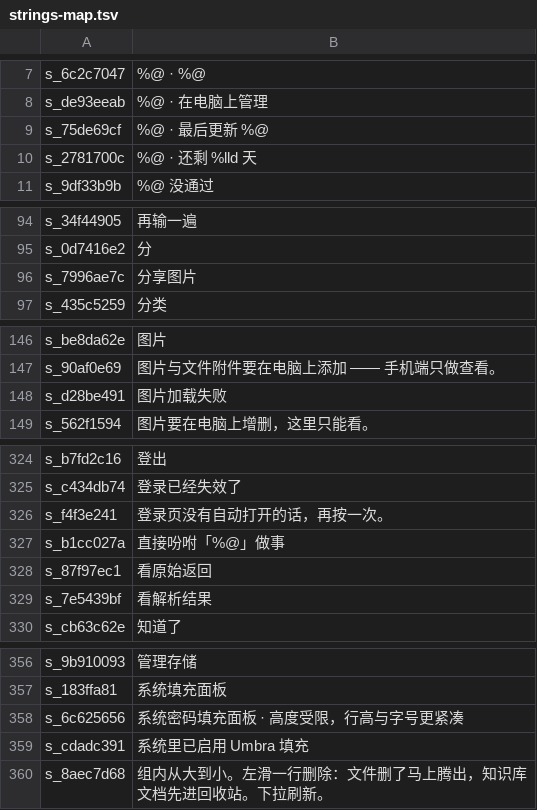
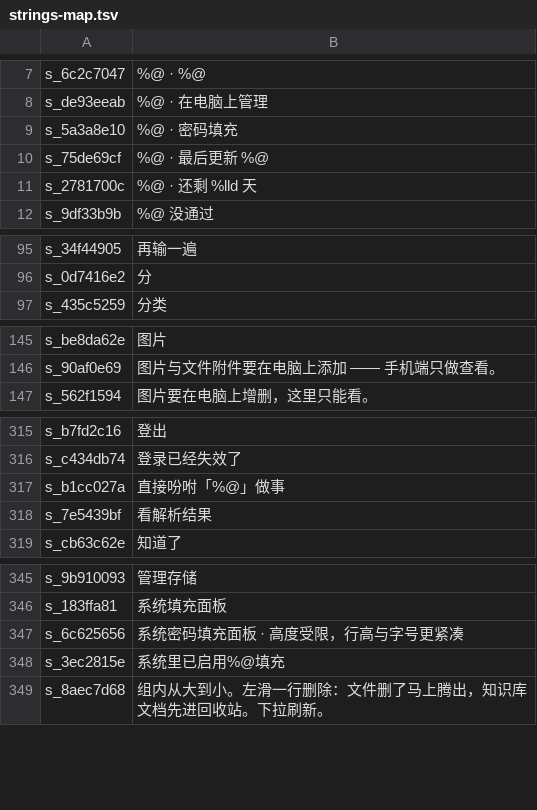
Before and after one commit to TestEngineerFish/umbra-android, a TSV file: docs/reference/strings-map.tsv, drawn as a sheet; only a part is shown, gaps mark what is left out; the diff covers the shown part only.

```diff
--- a/docs/reference/strings-map.tsv
+++ b/docs/reference/strings-map.tsv
@@ -8,2 +8,3 @@ s_6c2c7047	%@ · %@
 s_de93eeab	%@ · 在电脑上管理
+s_5a3a8e10	%@ · 密码填充
 s_75de69cf	%@ · 最后更新 %@
@@ -95,3 +96,2 @@ s_34f44905	再输一遍
 s_0d7416e2	分
-s_7996ae7c	分享图片
 s_435c5259	分类
@@ -147,3 +146,2 @@ s_be8da62e	图片
 s_90af0e69	图片与文件附件要在电脑上添加 —— 手机端只做查看。
-s_d28be491	图片加载失败
 s_562f1594	图片要在电脑上增删，这里只能看。
@@ -325,5 +316,3 @@ s_b7fd2c16	登出
 s_c434db74	登录已经失效了
-s_f4f3e241	登录页没有自动打开的话，再按一次。
 s_b1cc027a	直接吩咐「%@」做事
-s_87f97ec1	看原始返回
 s_7e5439bf	看解析结果
@@ -358,3 +347,3 @@ s_183ffa81	系统填充面板
 s_6c625656	系统密码填充面板 · 高度受限，行高与字号更紧凑
-s_cdadc391	系统里已启用 Umbra 填充
+s_3ec2815e	系统里已启用%@填充
 s_8aec7d68	组内从大到小。左滑一行删除：文件删了马上腾出，知识库文档先进回收站。下拉刷新。
```
Also changed, not shown: 12 added rows and 20 removed rows elsewhere in this file, 2 other files.
